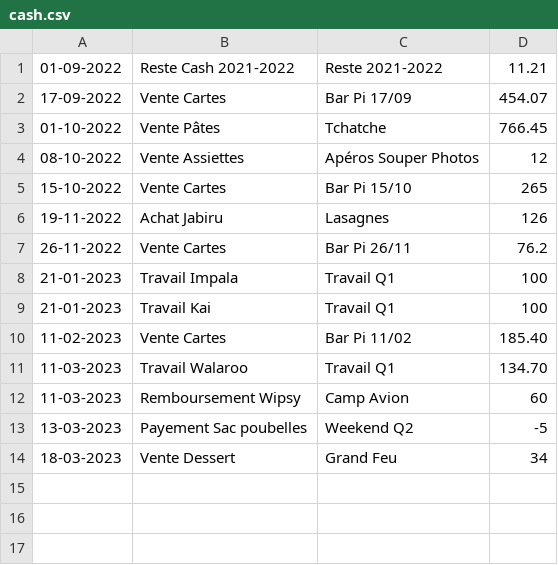
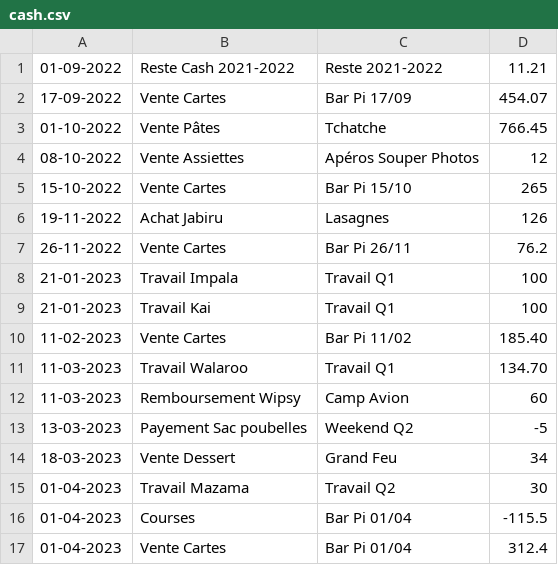
Before and after one commit to MaximeGodfriaux/ComptesPi2, a CSV file: csv_files/cash.csv, drawn as a sheet.

```diff
--- a/csv_files/cash.csv
+++ b/csv_files/cash.csv
@@ -14 +14,4 @@
 18-03-2023,Vente Dessert,Grand Feu,34
+01-04-2023,Travail Mazama,Travail Q2,30
+01-04-2023,Courses,Bar Pi 01/04,-115.5
+01-04-2023,Vente Cartes,Bar Pi 01/04,312.4
```
Also changed, not shown: csv_files/compte.csv, csv_files/materiel.csv, 14 other files.
